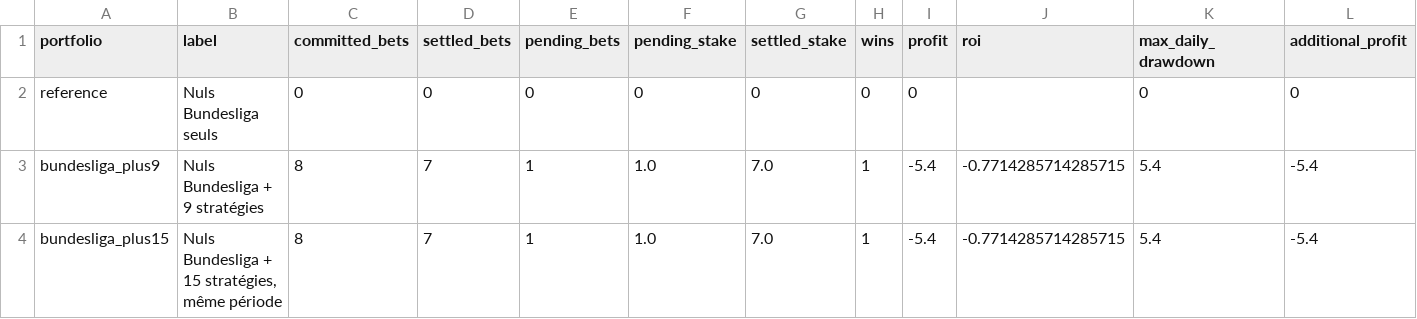
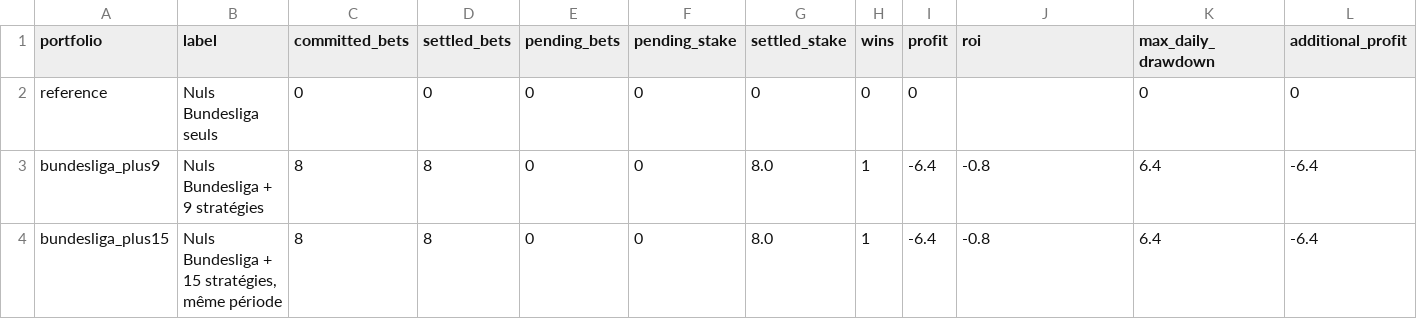
Before and after one commit to Mohamed-Ali-SOBHI/ScorePredict, a CSV file: comparison.csv, drawn as a sheet.

```diff
--- a/comparison.csv
+++ b/comparison.csv
@@ -2,3 +2,3 @@
 reference,Nuls Bundesliga seuls,0,0,0,0,0,0,0,,0,0
-bundesliga_plus9,Nuls Bundesliga + 9 stratégies,8,7,1,1.0,7.0,1,-5.4,-0.7714285714285715,5.4,-5.4
-bundesliga_plus15,"Nuls Bundesliga + 15 stratégies, même période",8,7,1,1.0,7.0,1,-5.4,-0.7714285714285715,5.4,-5.4
+bundesliga_plus9,Nuls Bundesliga + 9 stratégies,8,8,0,0,8.0,1,-6.4,-0.8,6.4,-6.4
+bundesliga_plus15,"Nuls Bundesliga + 15 stratégies, même période",8,8,0,0,8.0,1,-6.4,-0.8,6.4,-6.4
```
Also changed, not shown: tickets.csv, 7 other files.
